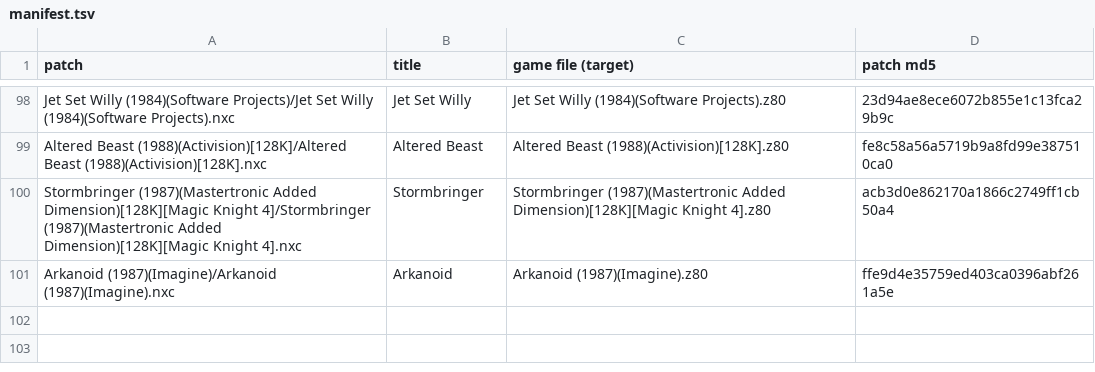
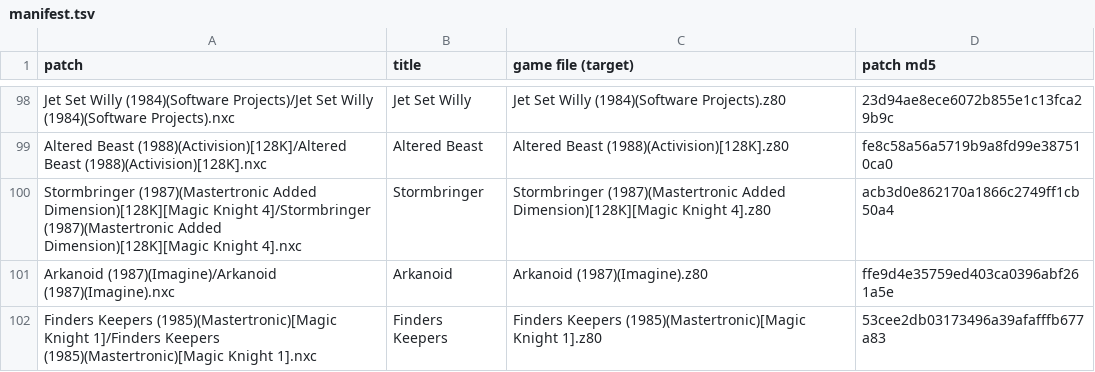
Before and after one commit to jattree/nxc, a TSV file: patches/manifest.tsv, drawn as a sheet; only a part is shown, gaps mark what is left out; the diff names each change by its address in the sheet, - before the commit and + after, or states it on an @@ line.

Commit message:
feat: Finders Keepers 1.0
The Magic Knight's first game: the Knight and the creatures as Next sprites over their own pixels, in their own
colours, so they no longer colour the scenery they pass. The few figures the game draws in whole coloured cells
(the spinning axe on cyan, the blacked-out dragons) stay as the game draws them. One checked cheat, Infinite
strength.

Verified: IDENTICAL on four machine-played recordings (52,127 frames: three exploring runs and every room of the
castle plus the ending), 16.3 million sprite pixels against the game's own figure pixels, 6,912 unit cases, 8 of 8
negative controls detected. Run from the patch menu in OverSpec. Tang FPGA board, loaded over 124 leftover sprites
with automap on: plays through three rooms, no crash.

```diff
--- a/patches/manifest.tsv
+++ b/patches/manifest.tsv
+row 102: Finders Keepers (1985)(Mastertronic)[Magic Knight 1]/Finders Keepers (1985)(Mastertronic)[Magic Knight 1].nxc | Finders Keepers | Finders Keepers (1985)(Mastertronic)[Magic Knight 1].z80 | 53cee2db03173496a39afafffb677a83
```
Also changed, not shown: 2 other files.
